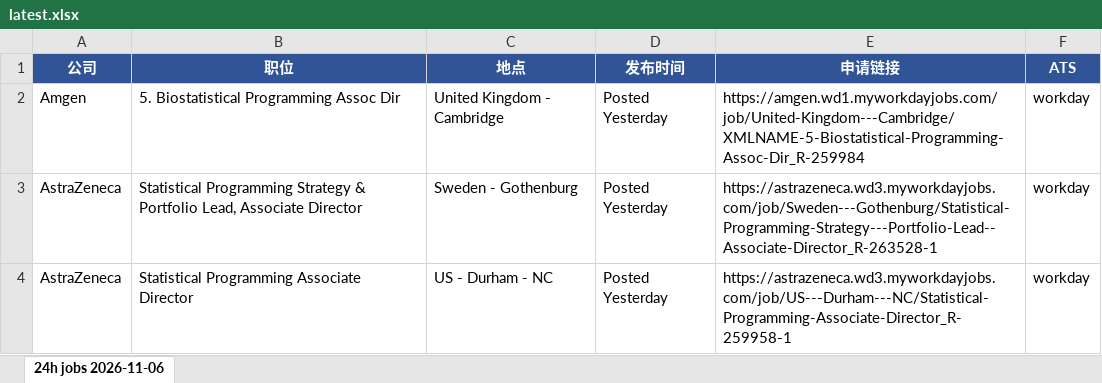
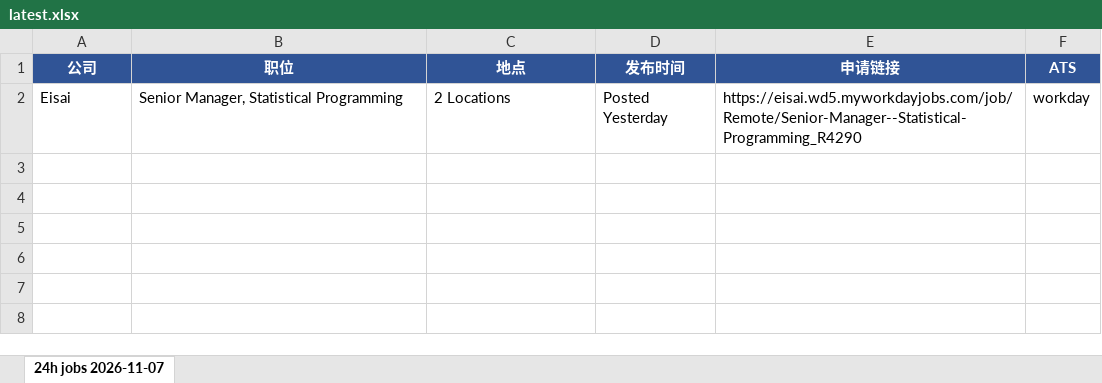
Before and after one commit to Kanaka-Kan/cloude, an Excel workbook: daily-jobs/latest.xlsx, sheet 24h jobs 2026-11-07, drawn as a sheet; values as stored, in another font and other column widths than the file's, no borders; removed rows and columns are numbered as before the commit, all else as after; the diff names each change by its address in the sheet, - before the commit and + after, or states it on an @@ line.

```diff
--- a/daily-jobs/latest.xlsx (sheet 24h jobs 2026-11-07)
+++ b/daily-jobs/latest.xlsx (sheet 24h jobs 2026-11-07)
-sheet tab: 24h jobs 2026-11-06
+sheet tab: 24h jobs 2026-11-07
-row 2: Amgen | 5. Biostatistical Programming Assoc Dir | United Kingdom - Cambridge | Posted Yesterday | https://amgen.wd1.myworkdayjobs.com/job/United-Kingdom---Cambridge/XMLNAME-5-Biostatistical-Programming-Assoc-Dir_R-259984 | workday
-row 3: AstraZeneca | Statistical Programming Strategy & Portfolio Lead, Associate Director | Sweden - Gothenburg | Posted Yesterday | https://astrazeneca.wd3.myworkdayjobs.com/job/Sweden---Gothenburg/Statistical-Programming-Strategy---Portfolio-Lead--Associate-Director_R-263528-1 | workday
-row 4: AstraZeneca | Statistical Programming Associate Director | US - Durham - NC | Posted Yesterday | https://astrazeneca.wd3.myworkdayjobs.com/job/US---Durham---NC/Statistical-Programming-Associate-Director_R-259958-1 | workday
+row 2: Eisai | Senior Manager, Statistical Programming | 2 Locations | Posted Yesterday | https://eisai.wd5.myworkdayjobs.com/job/Remote/Senior-Manager--Statistical-Programming_R4290 | workday
```
Also changed, not shown: daily-jobs/manual-check-latest.xlsx, 3 other files.
